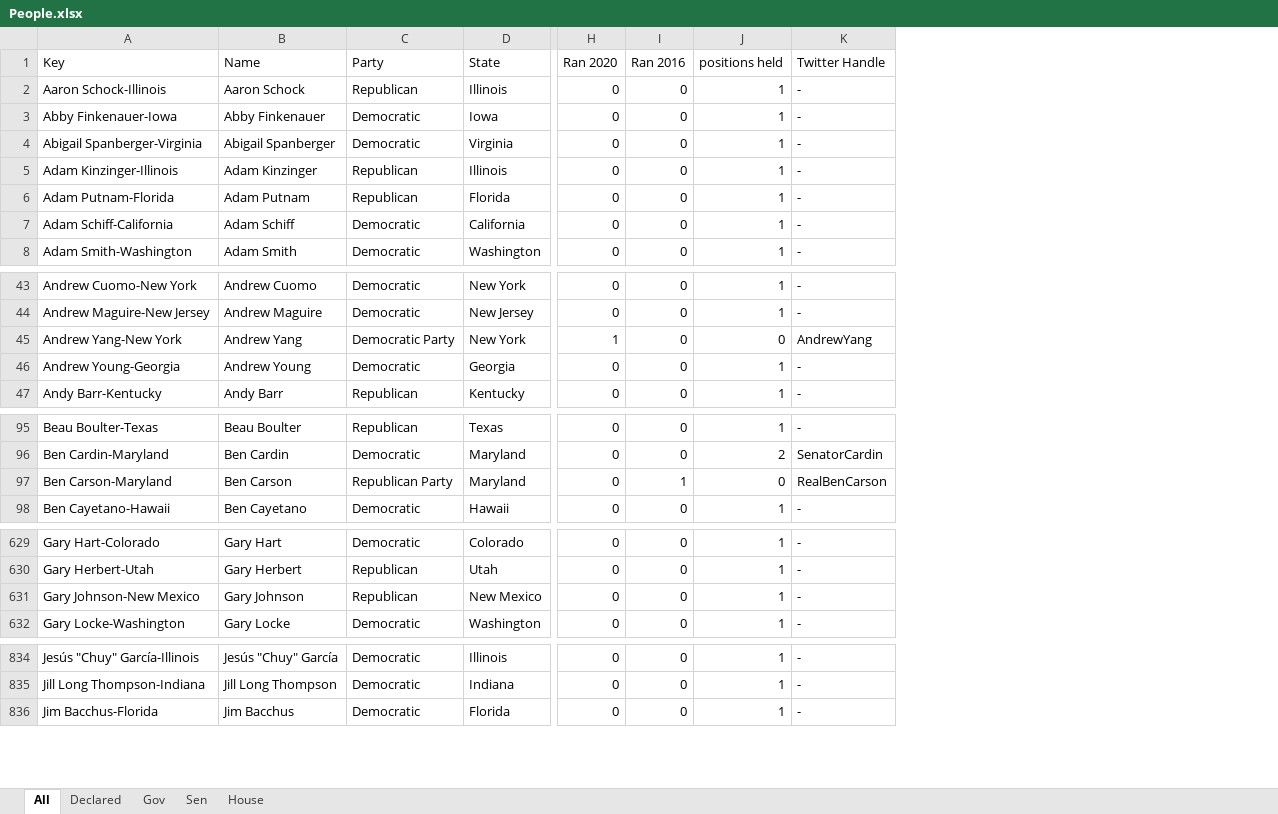
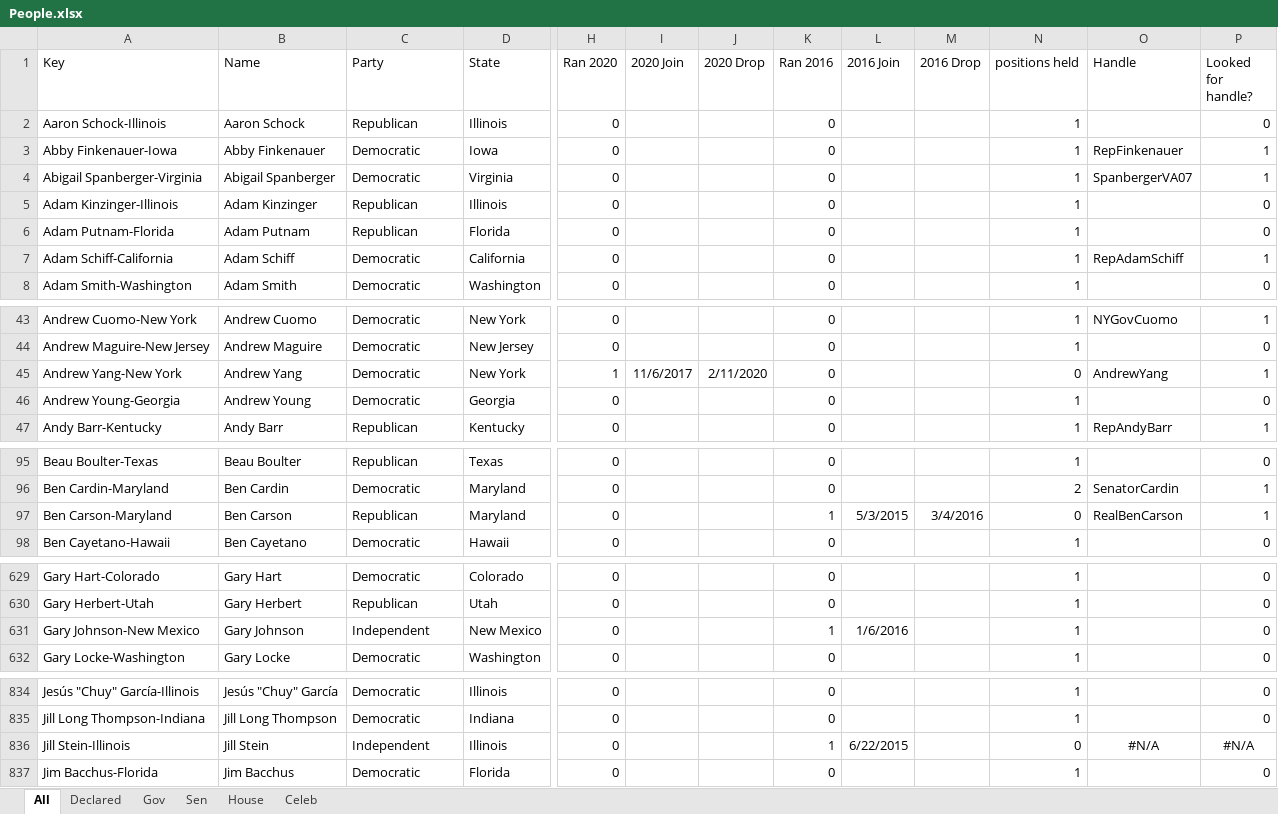
Before and after one commit to tbahng/IST736-FinalProject, an Excel workbook: data/People.xlsx, sheet All, drawn as a sheet; only a part is shown, gaps mark what is left out; values as stored, in another font and other column widths than the file's, no borders; removed rows and columns are numbered as before the commit, all else as after; rows hold the shown columns only; the diff covers the shown part only; the diff names each change by its address in the sheet, - before the commit and + after, or states it on an @@ line.

Commit message:
20200425 Update People File
- Updated twitter handle column to be only handles or blank
- New column for whether a handle has been searched for
- New columns for join and drop dates by race year
- Added Jill Stein and Gary Johnson as 2016 candidates (Independent)
- Updated party column for consistent data (removing "Party" from the end)
- Added Celebs tab (did not yet add to All tab)

```diff
--- a/data/People.xlsx (sheet All)
+++ b/data/People.xlsx (sheet All)
+sheet tab: Celeb
+column I (2020 Join), row 45: 11/6/2017
+column J (2020 Drop), row 45: 2/11/2020
+column L (2016 Join), row 97: 5/3/2015; row 631: 1/6/2016
+column M (2016 Drop), row 97: 3/4/2016
-column K (Twitter Handle), rows 2-8: all -; rows 43-47: - | - | AndrewYang | - | -; rows 95-98: - | SenatorCardin | RealBenCarson | -; rows 629-632: all -; rows 834-836: all -
+column O (Handle), rows 3-7: RepFinkenauer | SpanbergerVA07 |  |  | RepAdamSchiff; rows 43-47: NYGovCuomo |  | AndrewYang |  | RepAndyBarr; rows 96-97: SenatorCardin | RealBenCarson
+column P (Looked for handle?), rows 2-8: 0 | 1 | 1 | 0 | 0 | 1 | 0; rows 43-47: 1 | 0 | 1 | 0 | 1; rows 95-98: 0 | 1 | 1 | 0; rows 629-632: all 0; rows 834-835: 0 | 0; row 837: 0
-C45 (Party): Democratic Party
+C45 (Party): Democratic
-C97 (Party): Republican Party
+C97 (Party): Republican
-C631 (Party): Republican
+C631 (Party): Independent
-K631 (Ran 2016): 0
+K631 (Ran 2016): 1
+row 836: Jill Stein-Illinois | Jill Stein | Independent | Illinois | 0 |  |  | 1 | 6/22/2015 |  | 0 | #N/A | #N/A
```
Also changed, not shown: 12 edited cells elsewhere in this sheet, sheet Declared, formulas that keep their value, 1 other file.
